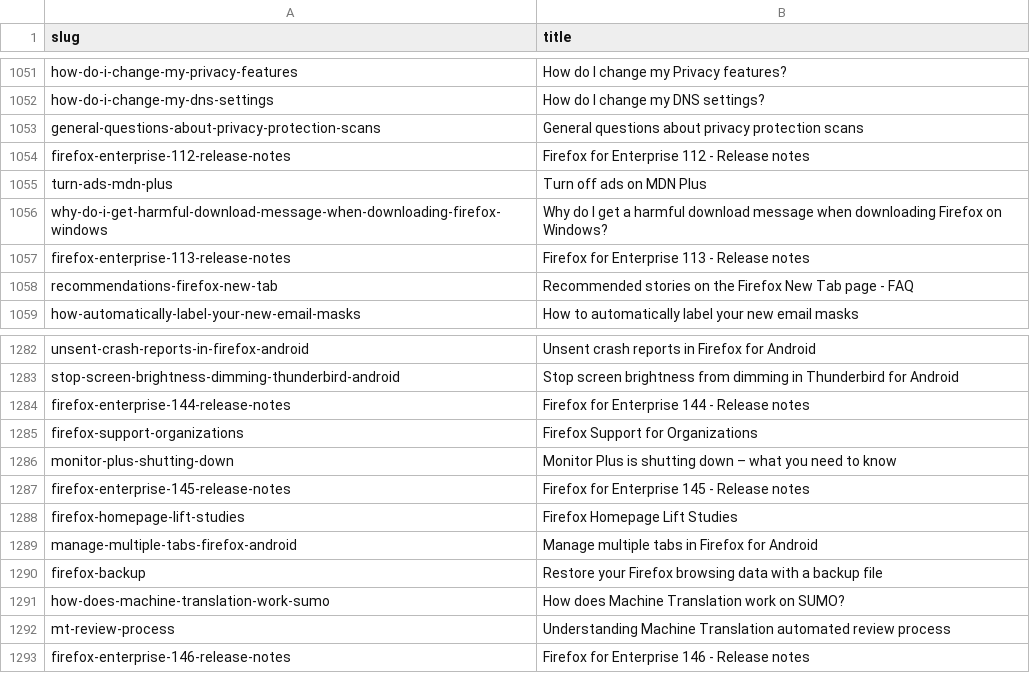
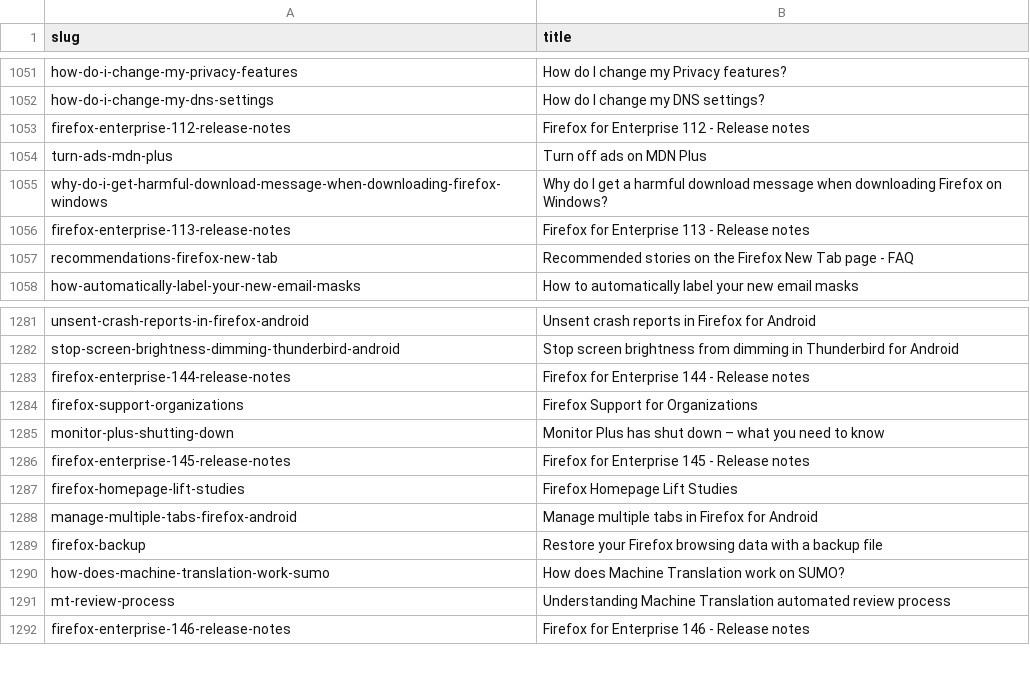
Before and after one commit to thunderbird/github-action-thunderbird-kb, a CSV file: allproducts-kb-title-slug-all-articles.csv, drawn as a sheet; only a part is shown, gaps mark what is left out.

```diff
--- a/allproducts-kb-title-slug-all-articles.csv
+++ b/allproducts-kb-title-slug-all-articles.csv
@@ -1052,3 +1052,2 @@ how-do-i-change-my-privacy-features,How do I change my Privacy features?
 how-do-i-change-my-dns-settings,How do I change my DNS settings?
-general-questions-about-privacy-protection-scans,General questions about privacy protection scans
 firefox-enterprise-112-release-notes,Firefox for Enterprise 112 - Release notes
@@ -1285,3 +1284,3 @@ firefox-enterprise-144-release-notes,Firefox for Enterprise 144 - Release notes
 firefox-support-organizations,Firefox Support for Organizations
-monitor-plus-shutting-down,Monitor Plus is shutting down – what you need to know
+monitor-plus-shutting-down,Monitor Plus has shut down – what you need to know
 firefox-enterprise-145-release-notes,Firefox for Enterprise 145 - Release notes
```
Also changed, not shown: 1 other file.
